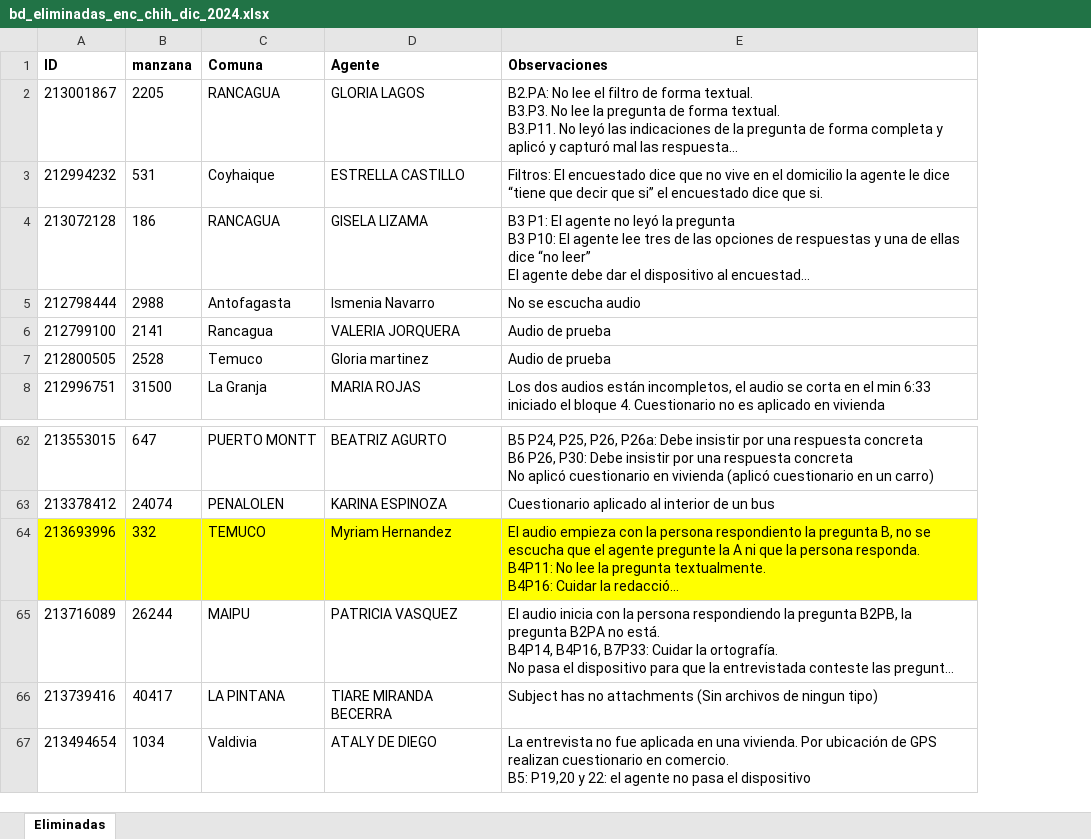
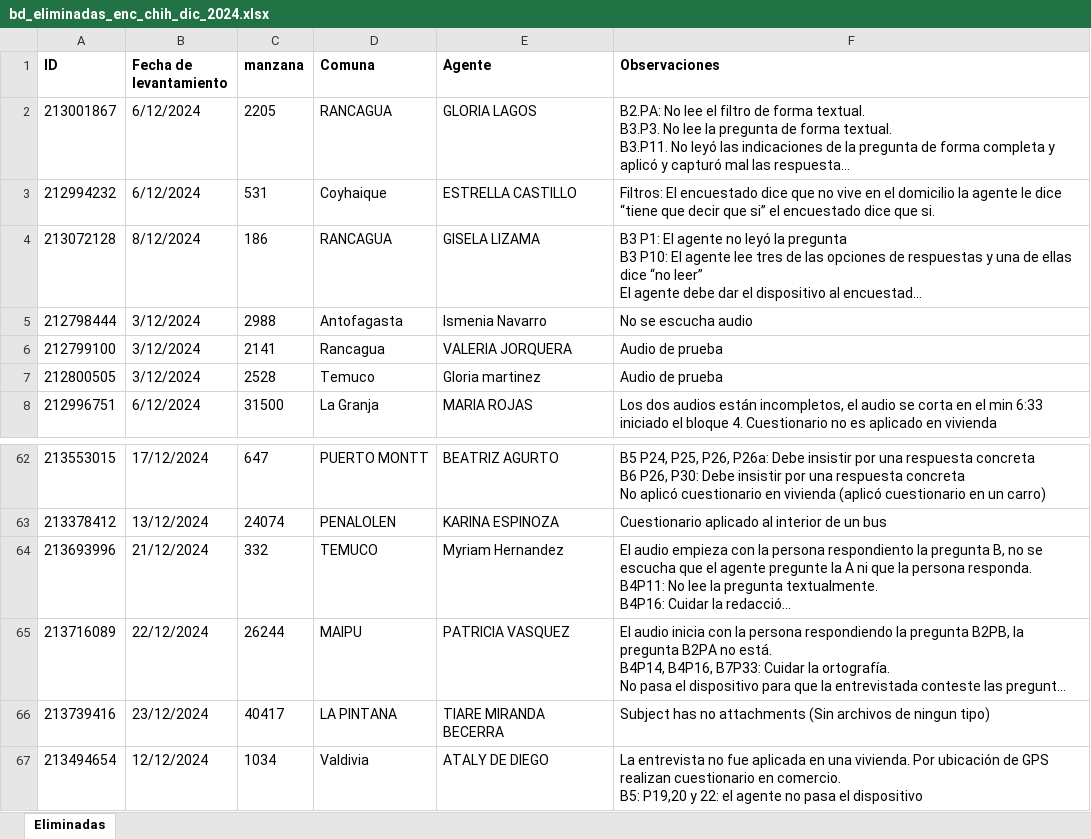
Before and after one commit to ivmtzlp/enc.chile.dic.2024, an Excel workbook: data-raw/bd_eliminadas_enc_chih_dic_2024.xlsx, sheet Eliminadas, drawn as a sheet; only a part is shown, gaps mark what is left out; long unchanged cells end in …; values as stored, in another font and other column widths than the file's, no borders; charts and pictures not drawn; addresses are those after the commit; the diff covers the shown part only; the diff names each change by its address in the sheet, - before the commit and + after, or states it on an @@ line.

```diff
--- a/data-raw/bd_eliminadas_enc_chih_dic_2024.xlsx (sheet Eliminadas)
+++ b/data-raw/bd_eliminadas_enc_chih_dic_2024.xlsx (sheet Eliminadas)
+column B (Fecha de levantamiento), rows 2-8: 6/12/2024 | 6/12/2024 | 8/12/2024 | 3/12/2024 | 3/12/2024 | 3/12/2024 | 6/12/2024; rows 62-67: 17/12/2024 | 13/12/2024 | 21/12/2024 | 22/12/2024 | 23/12/2024 | 12/12/2024
-A64 fill: #FFFF00
+A64 fill: none
-C64:F64 fill: #FFFF00
+C64:F64 fill: none
```
Also changed, not shown: 130 added rows elsewhere in this sheet, 5 other files.
